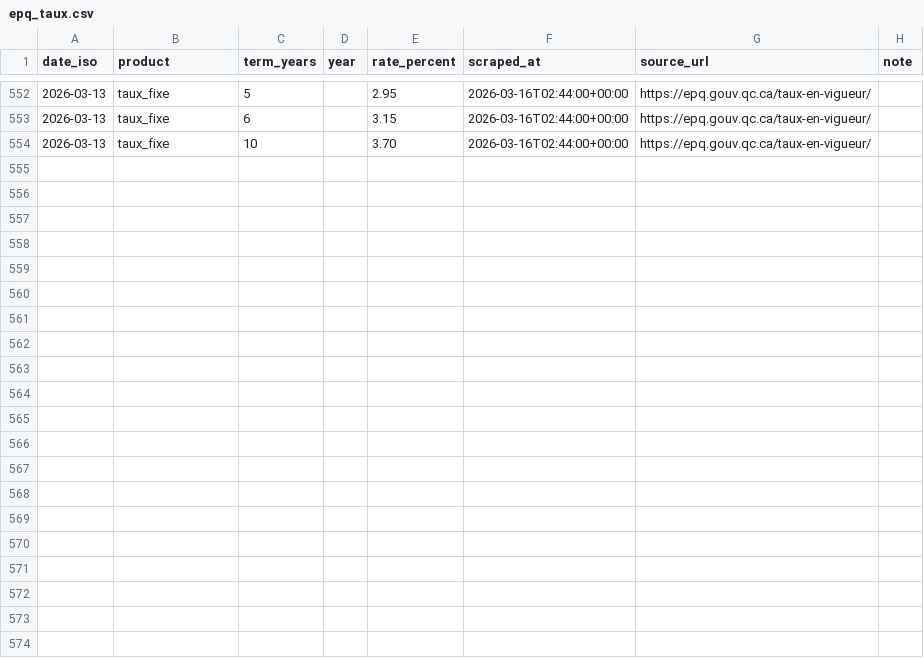
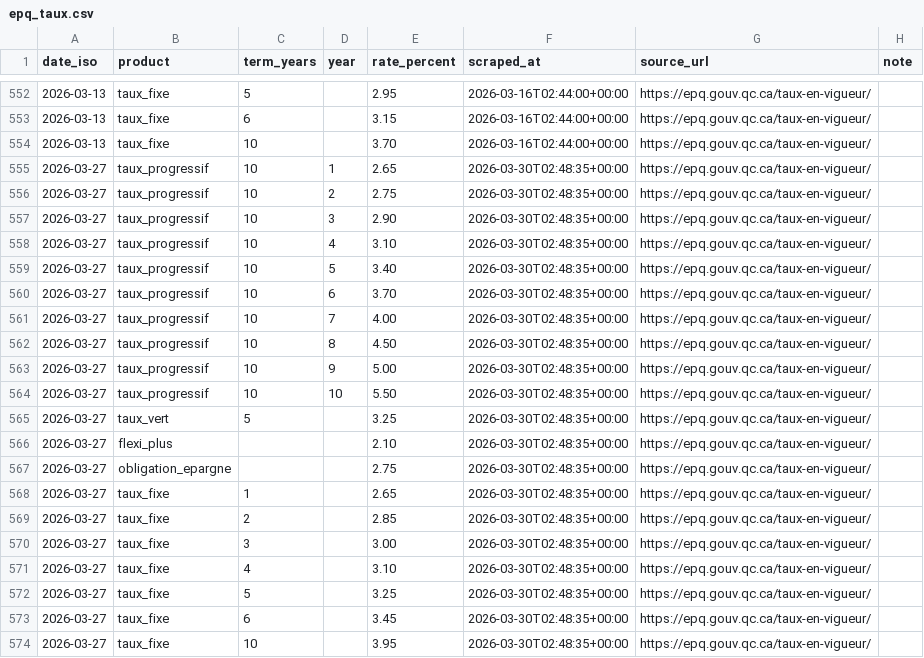
Before and after one commit to GabrielMarie/GabrielMarie, a CSV file: phyton/EPQ_Taux/epq_taux.csv, drawn as a sheet; only a part is shown, gaps mark what is left out.

```diff
--- a/phyton/EPQ_Taux/epq_taux.csv
+++ b/phyton/EPQ_Taux/epq_taux.csv
@@ -554 +554,21 @@ date_iso,product,term_years,year,rate_percent,scraped_at,source_url,note
 2026-03-13,taux_fixe,10,,3.70,2026-03-16T02:44:00+00:00,https://epq.gouv.qc.ca/taux-en-vigueur/,
+2026-03-27,taux_progressif,10,1,2.65,2026-03-30T02:48:35+00:00,https://epq.gouv.qc.ca/taux-en-vigueur/,
+2026-03-27,taux_progressif,10,2,2.75,2026-03-30T02:48:35+00:00,https://epq.gouv.qc.ca/taux-en-vigueur/,
+2026-03-27,taux_progressif,10,3,2.90,2026-03-30T02:48:35+00:00,https://epq.gouv.qc.ca/taux-en-vigueur/,
+2026-03-27,taux_progressif,10,4,3.10,2026-03-30T02:48:35+00:00,https://epq.gouv.qc.ca/taux-en-vigueur/,
+2026-03-27,taux_progressif,10,5,3.40,2026-03-30T02:48:35+00:00,https://epq.gouv.qc.ca/taux-en-vigueur/,
+2026-03-27,taux_progressif,10,6,3.70,2026-03-30T02:48:35+00:00,https://epq.gouv.qc.ca/taux-en-vigueur/,
+2026-03-27,taux_progressif,10,7,4.00,2026-03-30T02:48:35+00:00,https://epq.gouv.qc.ca/taux-en-vigueur/,
+2026-03-27,taux_progressif,10,8,4.50,2026-03-30T02:48:35+00:00,https://epq.gouv.qc.ca/taux-en-vigueur/,
+2026-03-27,taux_progressif,10,9,5.00,2026-03-30T02:48:35+00:00,https://epq.gouv.qc.ca/taux-en-vigueur/,
+2026-03-27,taux_progressif,10,10,5.50,2026-03-30T02:48:35+00:00,https://epq.gouv.qc.ca/taux-en-vigueur/,
+2026-03-27,taux_vert,5,,3.25,2026-03-30T02:48:35+00:00,https://epq.gouv.qc.ca/taux-en-vigueur/,
+2026-03-27,flexi_plus,,,2.10,2026-03-30T02:48:35+00:00,https://epq.gouv.qc.ca/taux-en-vigueur/,
+2026-03-27,obligation_epargne,,,2.75,2026-03-30T02:48:35+00:00,https://epq.gouv.qc.ca/taux-en-vigueur/,
+2026-03-27,taux_fixe,1,,2.65,2026-03-30T02:48:35+00:00,https://epq.gouv.qc.ca/taux-en-vigueur/,
+2026-03-27,taux_fixe,2,,2.85,2026-03-30T02:48:35+00:00,https://epq.gouv.qc.ca/taux-en-vigueur/,
+2026-03-27,taux_fixe,3,,3.00,2026-03-30T02:48:35+00:00,https://epq.gouv.qc.ca/taux-en-vigueur/,
+2026-03-27,taux_fixe,4,,3.10,2026-03-30T02:48:35+00:00,https://epq.gouv.qc.ca/taux-en-vigueur/,
+2026-03-27,taux_fixe,5,,3.25,2026-03-30T02:48:35+00:00,https://epq.gouv.qc.ca/taux-en-vigueur/,
+2026-03-27,taux_fixe,6,,3.45,2026-03-30T02:48:35+00:00,https://epq.gouv.qc.ca/taux-en-vigueur/,
+2026-03-27,taux_fixe,10,,3.95,2026-03-30T02:48:35+00:00,https://epq.gouv.qc.ca/taux-en-vigueur/,
```
